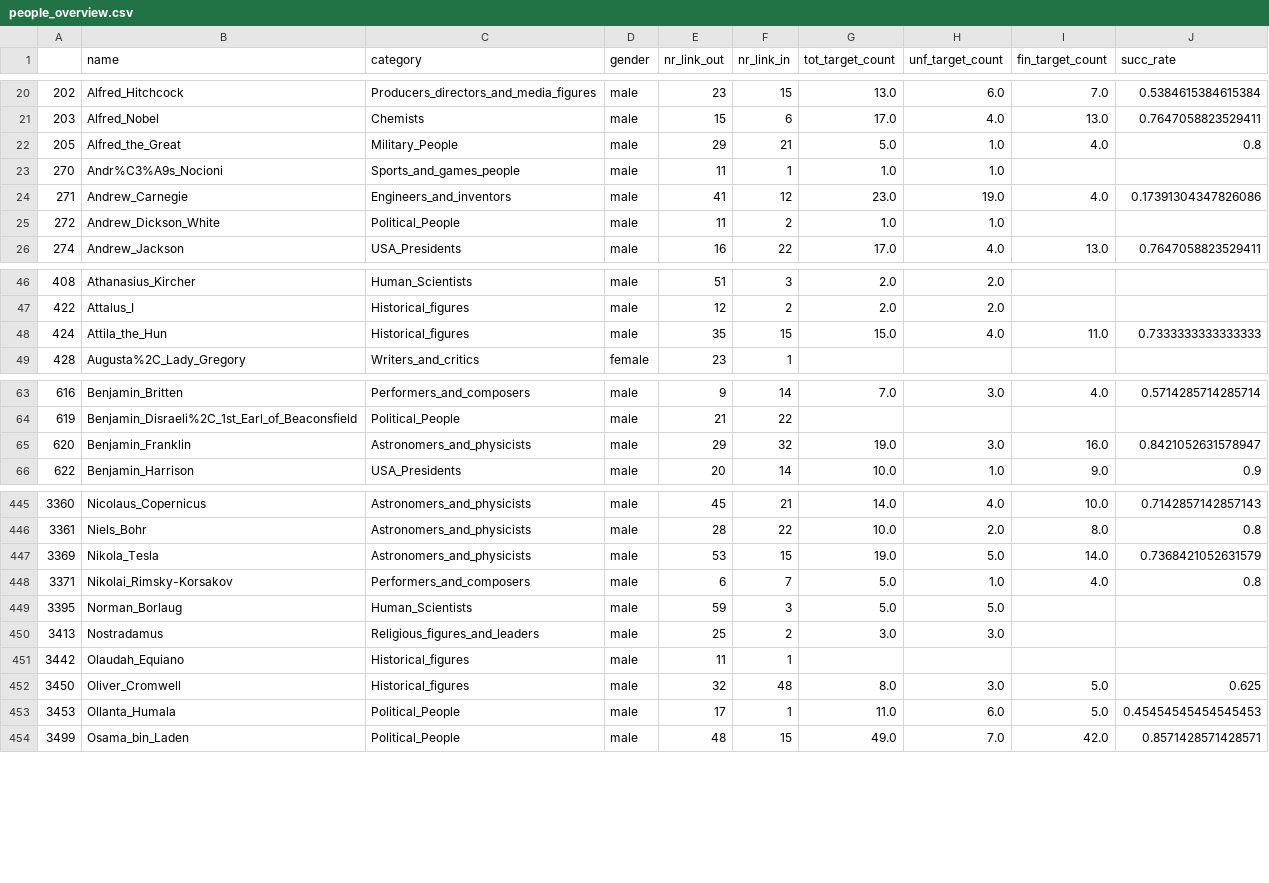
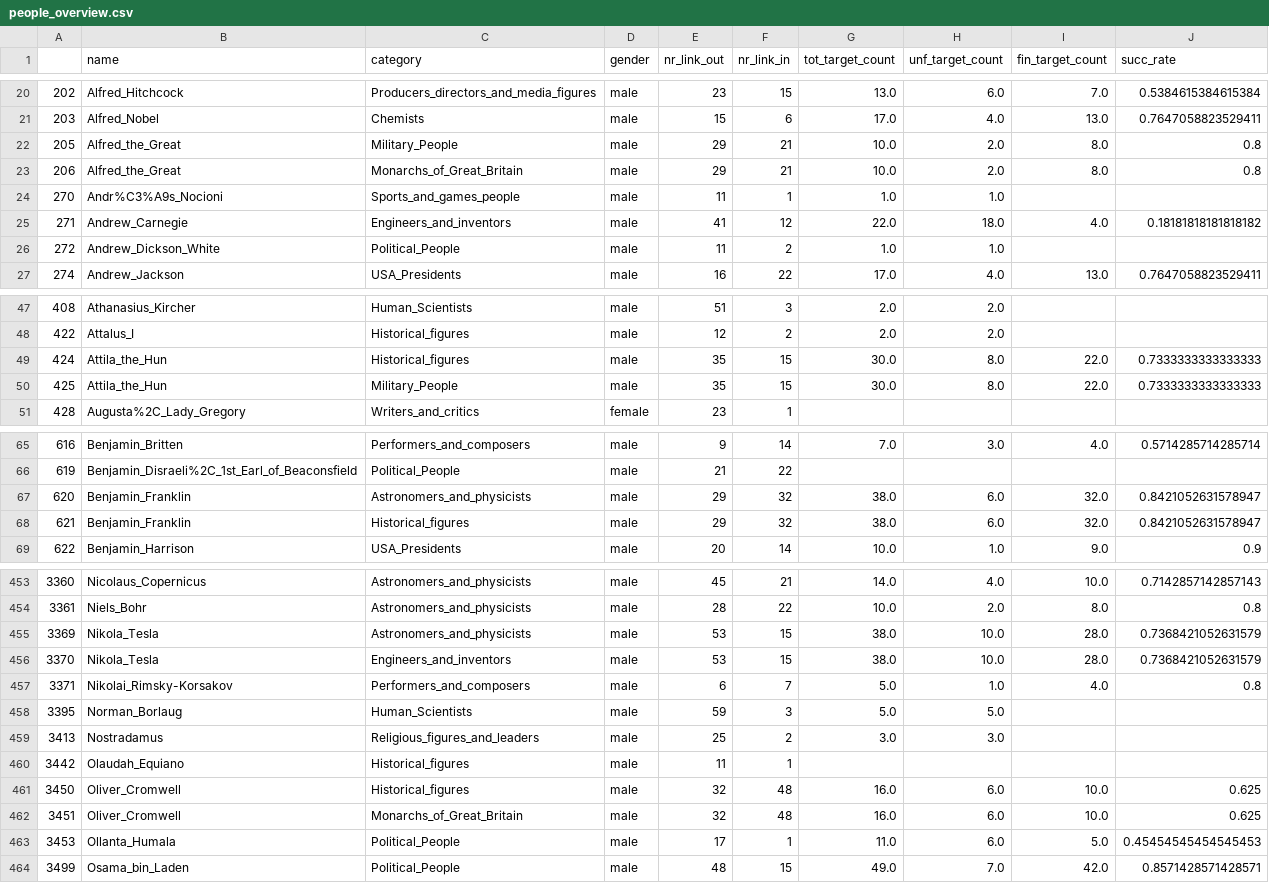
Before and after one commit to epfl-ada/ada-2022-project-metadata, a CSV file: data/people_overview.csv, drawn as a sheet; only a part is shown, gaps mark what is left out; the diff covers the shown part only.

```diff
--- a/data/people_overview.csv
+++ b/data/people_overview.csv
@@ -21,5 +21,6 @@
 203,Alfred_Nobel,Chemists,male,15,6,17.0,4.0,13.0,0.7647058823529411
-205,Alfred_the_Great,Military_People,male,29,21,5.0,1.0,4.0,0.8
+205,Alfred_the_Great,Military_People,male,29,21,10.0,2.0,8.0,0.8
+206,Alfred_the_Great,Monarchs_of_Great_Britain,male,29,21,10.0,2.0,8.0,0.8
 270,Andr%C3%A9s_Nocioni,Sports_and_games_people,male,11,1,1.0,1.0,,
-271,Andrew_Carnegie,Engineers_and_inventors,male,41,12,23.0,19.0,4.0,0.17391304347826086
+271,Andrew_Carnegie,Engineers_and_inventors,male,41,12,22.0,18.0,4.0,0.18181818181818182
 272,Andrew_Dickson_White,Political_People,male,11,2,1.0,1.0,,
@@ -47,3 +48,4 @@
 422,Attalus_I,Historical_figures,male,12,2,2.0,2.0,,
-424,Attila_the_Hun,Historical_figures,male,35,15,15.0,4.0,11.0,0.7333333333333333
+424,Attila_the_Hun,Historical_figures,male,35,15,30.0,8.0,22.0,0.7333333333333333
+425,Attila_the_Hun,Military_People,male,35,15,30.0,8.0,22.0,0.7333333333333333
 428,Augusta%2C_Lady_Gregory,Writers_and_critics,female,23,1,,,,
@@ -64,3 +66,4 @@
 619,Benjamin_Disraeli%2C_1st_Earl_of_Beaconsfield,Political_People,male,21,22,,,,
-620,Benjamin_Franklin,Astronomers_and_physicists,male,29,32,19.0,3.0,16.0,0.8421052631578947
+620,Benjamin_Franklin,Astronomers_and_physicists,male,29,32,38.0,6.0,32.0,0.8421052631578947
+621,Benjamin_Franklin,Historical_figures,male,29,32,38.0,6.0,32.0,0.8421052631578947
 622,Benjamin_Harrison,USA_Presidents,male,20,14,10.0,1.0,9.0,0.9
@@ -446,3 +454,4 @@
 3361,Niels_Bohr,Astronomers_and_physicists,male,28,22,10.0,2.0,8.0,0.8
-3369,Nikola_Tesla,Astronomers_and_physicists,male,53,15,19.0,5.0,14.0,0.7368421052631579
+3369,Nikola_Tesla,Astronomers_and_physicists,male,53,15,38.0,10.0,28.0,0.7368421052631579
+3370,Nikola_Tesla,Engineers_and_inventors,male,53,15,38.0,10.0,28.0,0.7368421052631579
 3371,Nikolai_Rimsky-Korsakov,Performers_and_composers,male,6,7,5.0,1.0,4.0,0.8
@@ -451,3 +460,4 @@
 3442,Olaudah_Equiano,Historical_figures,male,11,1,,,,
-3450,Oliver_Cromwell,Historical_figures,male,32,48,8.0,3.0,5.0,0.625
+3450,Oliver_Cromwell,Historical_figures,male,32,48,16.0,6.0,10.0,0.625
+3451,Oliver_Cromwell,Monarchs_of_Great_Britain,male,32,48,16.0,6.0,10.0,0.625
 3453,Ollanta_Humala,Political_People,male,17,1,11.0,6.0,5.0,0.45454545454545453
```
Also changed, not shown: 7 added rows and 31 edited cells elsewhere in this file, 2 other files.
